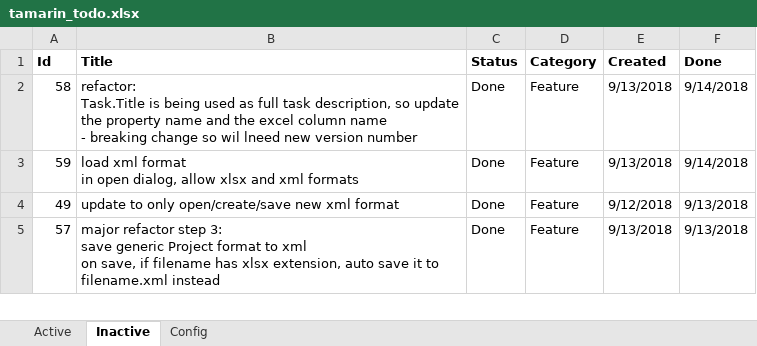
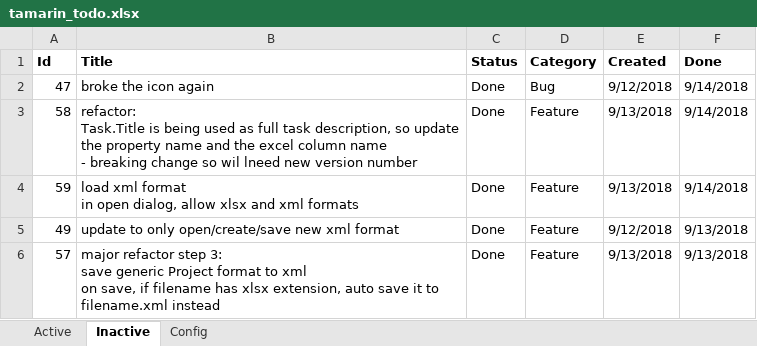
Before and after one commit to WithoutHaste/TamarinTaskManager, an Excel workbook: tamarin_todo.xlsx, sheet Inactive, drawn as a sheet; only a part is shown; values as stored, in another font and other column widths than the file's, no borders; the diff names each change by its address in the sheet, - before the commit and + after, or states it on an @@ line.

Commit message:
refactor: change namespace to Tamarin; bug fix: icon

```diff
--- a/tamarin_todo.xlsx (sheet Inactive)
+++ b/tamarin_todo.xlsx (sheet Inactive)
+row 2: 47 | broke the icon again | Done | Bug | 9/12/2018 | 9/14/2018
```
Also changed, not shown: sheet Active, 51 other files.
